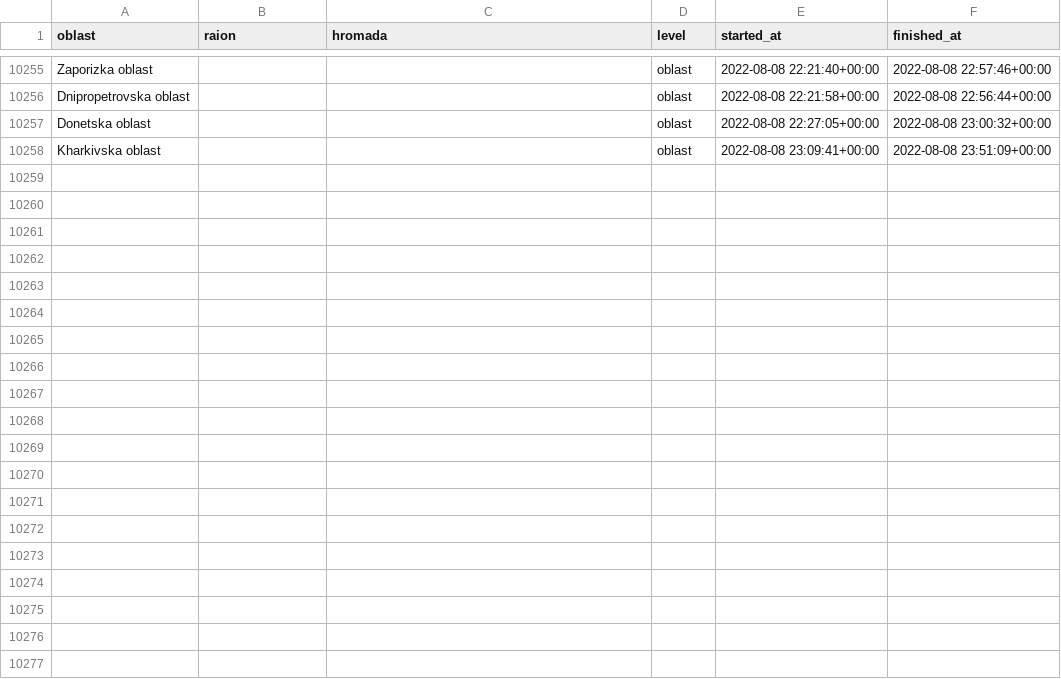
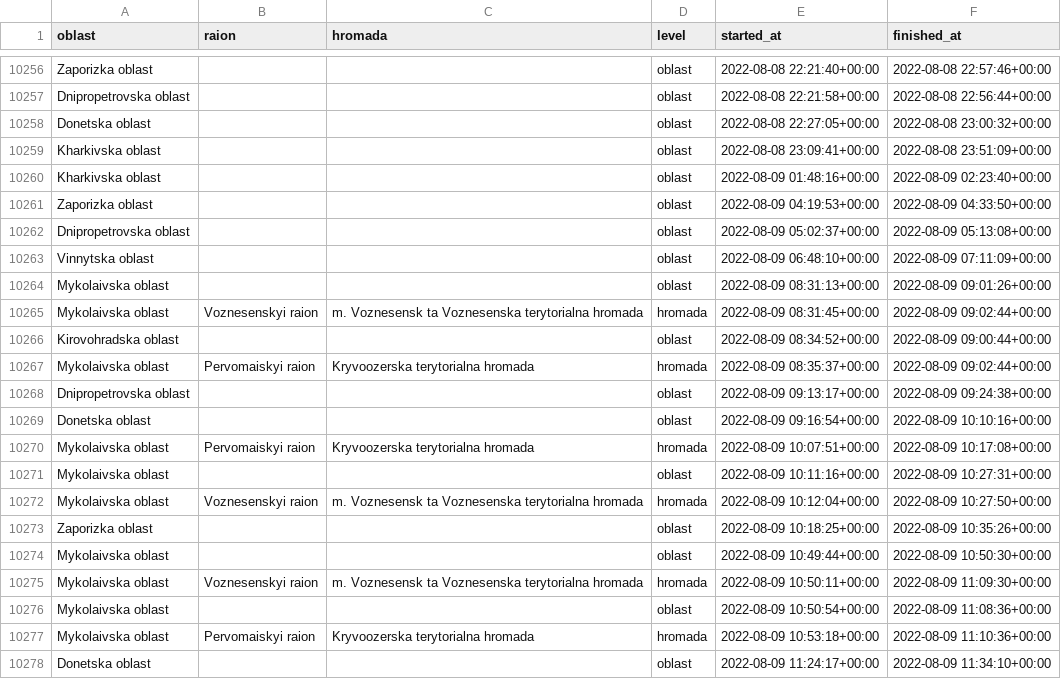
Before and after one commit to Vadimkin/ukrainian-air-raid-sirens-dataset, a CSV file: datasets/full_data.csv, drawn as a sheet; only a part is shown, gaps mark what is left out; the diff covers the shown part only.

```diff
--- a/datasets/full_data.csv
+++ b/datasets/full_data.csv
@@ -10258 +10259,20 @@ Donetska oblast,,,oblast,2022-08-08 22:27:05+00:00,2022-08-08 23:00:32+00:00
 Kharkivska oblast,,,oblast,2022-08-08 23:09:41+00:00,2022-08-08 23:51:09+00:00
+Kharkivska oblast,,,oblast,2022-08-09 01:48:16+00:00,2022-08-09 02:23:40+00:00
+Zaporizka oblast,,,oblast,2022-08-09 04:19:53+00:00,2022-08-09 04:33:50+00:00
+Dnipropetrovska oblast,,,oblast,2022-08-09 05:02:37+00:00,2022-08-09 05:13:08+00:00
+Vinnytska oblast,,,oblast,2022-08-09 06:48:10+00:00,2022-08-09 07:11:09+00:00
+Mykolaivska oblast,,,oblast,2022-08-09 08:31:13+00:00,2022-08-09 09:01:26+00:00
+Mykolaivska oblast,Voznesenskyi raion,m. Voznesensk ta Voznesenska terytorialna hromada,hromada,2022-08-09 08:31:45+00:00,2022-08-09 09:02:44+00:00
+Kirovohradska oblast,,,oblast,2022-08-09 08:34:52+00:00,2022-08-09 09:00:44+00:00
+Mykolaivska oblast,Pervomaiskyi raion,Kryvoozerska terytorialna hromada,hromada,2022-08-09 08:35:37+00:00,2022-08-09 09:02:44+00:00
+Dnipropetrovska oblast,,,oblast,2022-08-09 09:13:17+00:00,2022-08-09 09:24:38+00:00
+Donetska oblast,,,oblast,2022-08-09 09:16:54+00:00,2022-08-09 10:10:16+00:00
+Mykolaivska oblast,Pervomaiskyi raion,Kryvoozerska terytorialna hromada,hromada,2022-08-09 10:07:51+00:00,2022-08-09 10:17:08+00:00
+Mykolaivska oblast,,,oblast,2022-08-09 10:11:16+00:00,2022-08-09 10:27:31+00:00
+Mykolaivska oblast,Voznesenskyi raion,m. Voznesensk ta Voznesenska terytorialna hromada,hromada,2022-08-09 10:12:04+00:00,2022-08-09 10:27:50+00:00
+Zaporizka oblast,,,oblast,2022-08-09 10:18:25+00:00,2022-08-09 10:35:26+00:00
+Mykolaivska oblast,,,oblast,2022-08-09 10:49:44+00:00,2022-08-09 10:50:30+00:00
+Mykolaivska oblast,Voznesenskyi raion,m. Voznesensk ta Voznesenska terytorialna hromada,hromada,2022-08-09 10:50:11+00:00,2022-08-09 11:09:30+00:00
+Mykolaivska oblast,,,oblast,2022-08-09 10:50:54+00:00,2022-08-09 11:08:36+00:00
+Mykolaivska oblast,Pervomaiskyi raion,Kryvoozerska terytorialna hromada,hromada,2022-08-09 10:53:18+00:00,2022-08-09 11:10:36+00:00
+Donetska oblast,,,oblast,2022-08-09 11:24:17+00:00,2022-08-09 11:34:10+00:00
```
Also changed, not shown: 23 added rows elsewhere in this file, datasets/oblasts_only.csv.
